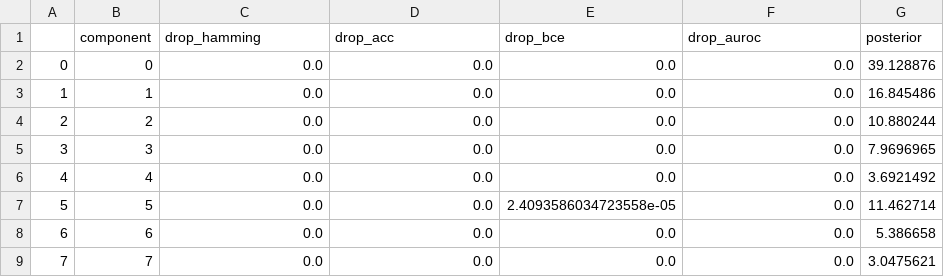
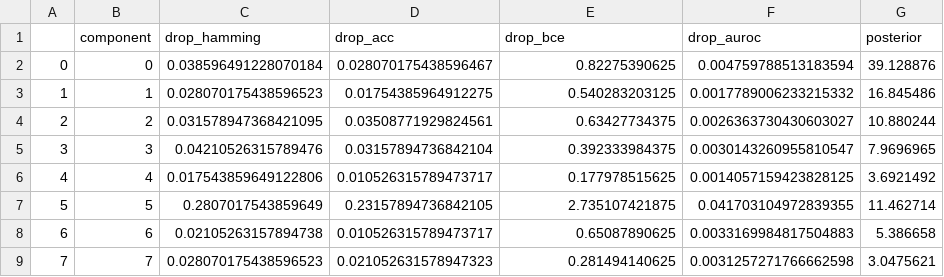
Before and after one commit to fontaine618/BCI-Experiments, a CSV file: subject/results/K114/K114_importance.csv, drawn as a sheet.

Commit message:
update S importance

```diff
--- a/subject/results/K114/K114_importance.csv
+++ b/subject/results/K114/K114_importance.csv
@@ -1,9 +1,9 @@
 ,component,drop_hamming,drop_acc,drop_bce,drop_auroc,posterior
-0,0,0.0,0.0,0.0,0.0,39.128876
-1,1,0.0,0.0,0.0,0.0,16.845486
-2,2,0.0,0.0,0.0,0.0,10.880244
-3,3,0.0,0.0,0.0,0.0,7.9696965
-4,4,0.0,0.0,0.0,0.0,3.6921492
-5,5,0.0,0.0,2.4093586034723558e-05,0.0,11.462714
-6,6,0.0,0.0,0.0,0.0,5.386658
-7,7,0.0,0.0,0.0,0.0,3.0475621
+0,0,0.038596491228070184,0.028070175438596467,0.82275390625,0.004759788513183594,39.128876
+1,1,0.028070175438596523,0.01754385964912275,0.540283203125,0.0017789006233215332,16.845486
+2,2,0.031578947368421095,0.03508771929824561,0.63427734375,0.0026363730430603027,10.880244
+3,3,0.04210526315789476,0.03157894736842104,0.392333984375,0.0030143260955810547,7.9696965
+4,4,0.017543859649122806,0.010526315789473717,0.177978515625,0.0014057159423828125,3.6921492
+5,5,0.2807017543859649,0.23157894736842105,2.735107421875,0.041703104972839355,11.462714
+6,6,0.02105263157894738,0.010526315789473717,0.65087890625,0.0033169984817504883,5.386658
+7,7,0.028070175438596523,0.021052631578947323,0.281494140625,0.0031257271766662598,3.0475621
```
Also changed, not shown: subject/results/K111/K111_importance.csv, subject/results/K115/K115_importance.csv, 3 other files.
